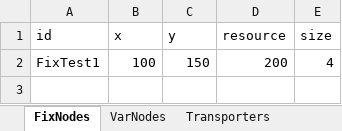
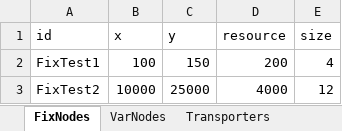
Before and after one commit to Z33AV/AAE560-Proj, an Excel workbook: InstantiateAgents.xlsx, sheet FixNodes, drawn as a sheet; values as stored, in another font and other column widths than the file's, no borders; the diff names each change by its address in the sheet, - before the commit and + after, or states it on an @@ line.

Commit message:
Model Test with larger init CSVs

```diff
--- a/InstantiateAgents.xlsx (sheet FixNodes)
+++ b/InstantiateAgents.xlsx (sheet FixNodes)
+row 3: FixTest2 | 10000 | 25000 | 4000 | 12
```
Also changed, not shown: sheet Transporters, sheet VarNodes, 3 other files.
